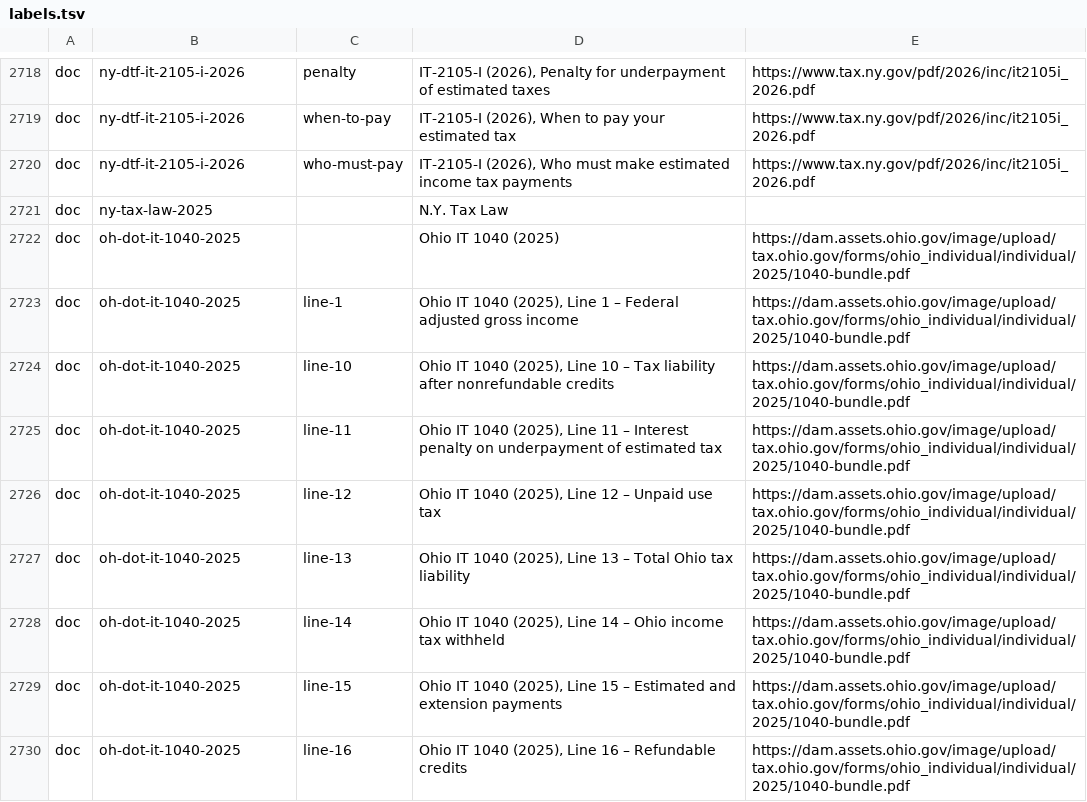
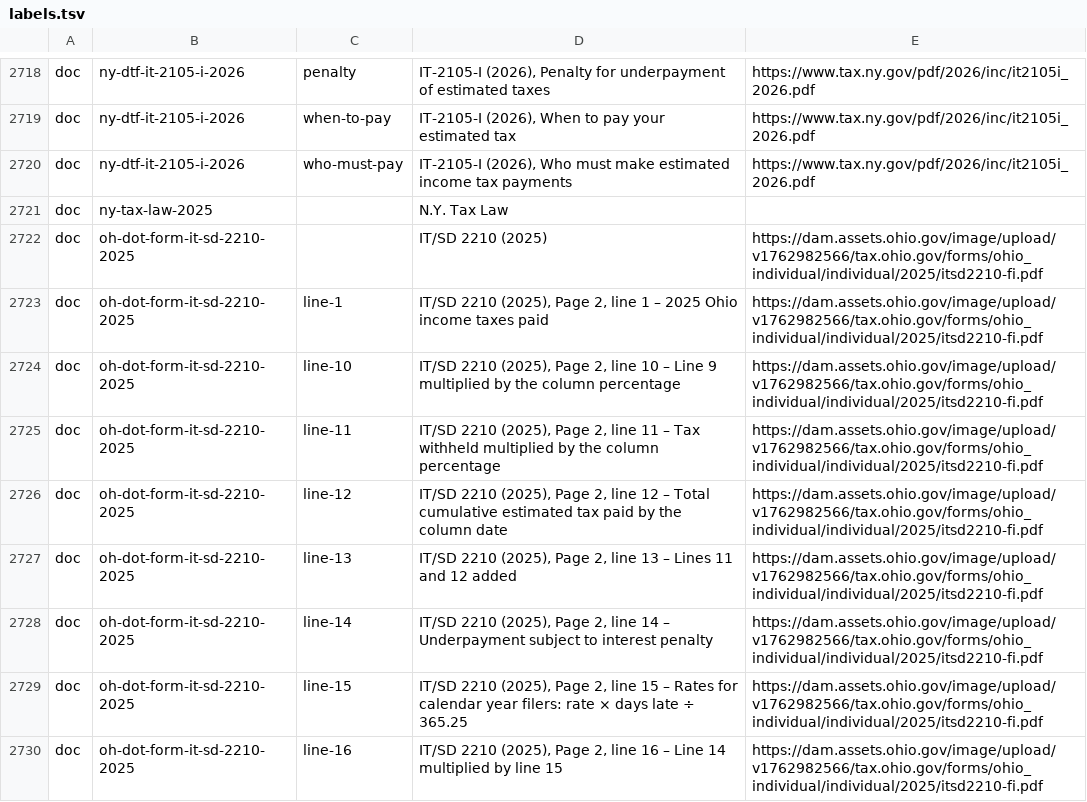
Before and after one commit to nexteggapp/taxcalcs, a TSV file: returns/rules/cites/labels.tsv, drawn as a sheet; only a part is shown, gaps mark what is left out; the shorter side is filled out with more unchanged rows; the diff covers the shown part only; the diff names each change by its address in the sheet, - before the commit and + after, or states it on an @@ line.

```diff
--- a/returns/rules/cites/labels.tsv
+++ b/returns/rules/cites/labels.tsv
+row 2722: doc | oh-dot-form-it-sd-2210-2025 |  | IT/SD 2210 (2025) | https://dam.assets.ohio.gov/image/upload/v1762982566/tax.ohio.gov/forms/ohio_individual/individual/2025/itsd2210-fi.pdf
+row 2723: doc | oh-dot-form-it-sd-2210-2025 | line-1 | IT/SD 2210 (2025), Page 2, line 1 – 2025 Ohio income taxes paid | https://dam.assets.ohio.gov/image/upload/v1762982566/tax.ohio.gov/forms/ohio_individual/individual/2025/itsd2210-fi.pdf
+row 2724: doc | oh-dot-form-it-sd-2210-2025 | line-10 | IT/SD 2210 (2025), Page 2, line 10 – Line 9 multiplied by the column percentage | https://dam.assets.ohio.gov/image/upload/v1762982566/tax.ohio.gov/forms/ohio_individual/individual/2025/itsd2210-fi.pdf
+row 2725: doc | oh-dot-form-it-sd-2210-2025 | line-11 | IT/SD 2210 (2025), Page 2, line 11 – Tax withheld multiplied by the column percentage | https://dam.assets.ohio.gov/image/upload/v1762982566/tax.ohio.gov/forms/ohio_individual/individual/2025/itsd2210-fi.pdf
+row 2726: doc | oh-dot-form-it-sd-2210-2025 | line-12 | IT/SD 2210 (2025), Page 2, line 12 – Total cumulative estimated tax paid by the column date | https://dam.assets.ohio.gov/image/upload/v1762982566/tax.ohio.gov/forms/ohio_individual/individual/2025/itsd2210-fi.pdf
+row 2727: doc | oh-dot-form-it-sd-2210-2025 | line-13 | IT/SD 2210 (2025), Page 2, line 13 – Lines 11 and 12 added | https://dam.assets.ohio.gov/image/upload/v1762982566/tax.ohio.gov/forms/ohio_individual/individual/2025/itsd2210-fi.pdf
+row 2728: doc | oh-dot-form-it-sd-2210-2025 | line-14 | IT/SD 2210 (2025), Page 2, line 14 – Underpayment subject to interest penalty | https://dam.assets.ohio.gov/image/upload/v1762982566/tax.ohio.gov/forms/ohio_individual/individual/2025/itsd2210-fi.pdf
+row 2729: doc | oh-dot-form-it-sd-2210-2025 | line-15 | IT/SD 2210 (2025), Page 2, line 15 – Rates for calendar year filers: rate × days late ÷ 365.25 | https://dam.assets.ohio.gov/image/upload/v1762982566/tax.ohio.gov/forms/ohio_individual/individual/2025/itsd2210-fi.pdf
+row 2730: doc | oh-dot-form-it-sd-2210-2025 | line-16 | IT/SD 2210 (2025), Page 2, line 16 – Line 14 multiplied by line 15 | https://dam.assets.ohio.gov/image/upload/v1762982566/tax.ohio.gov/forms/ohio_individual/individual/2025/itsd2210-fi.pdf
```
Also changed, not shown: 11 added rows elsewhere in this file, 22 other files.
